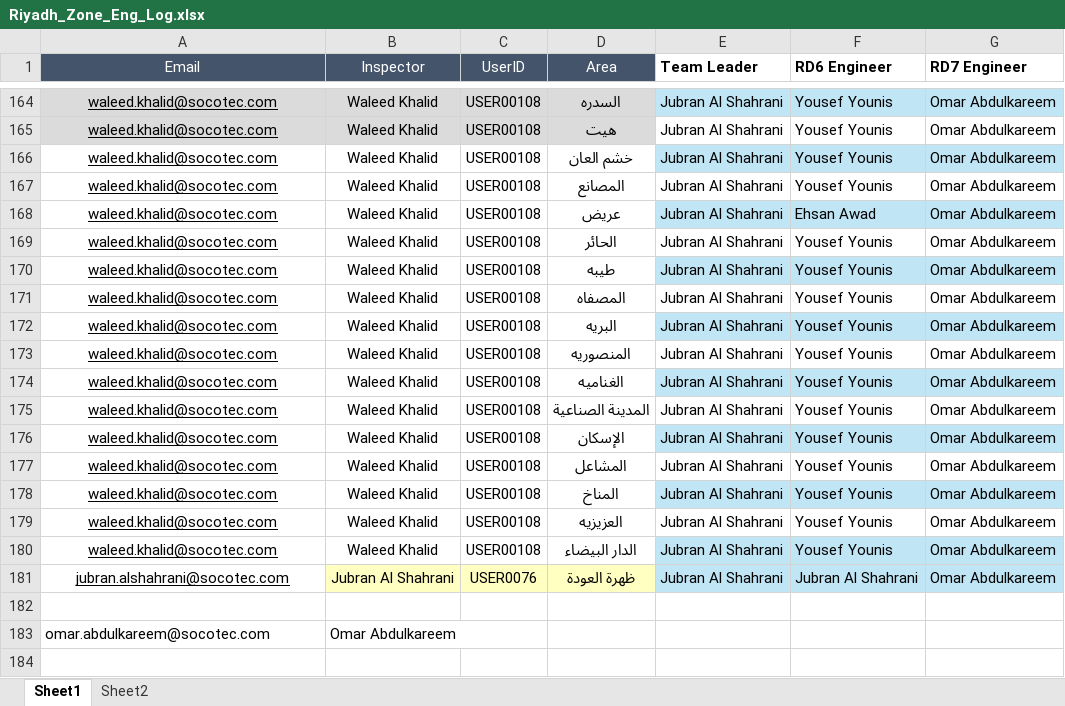
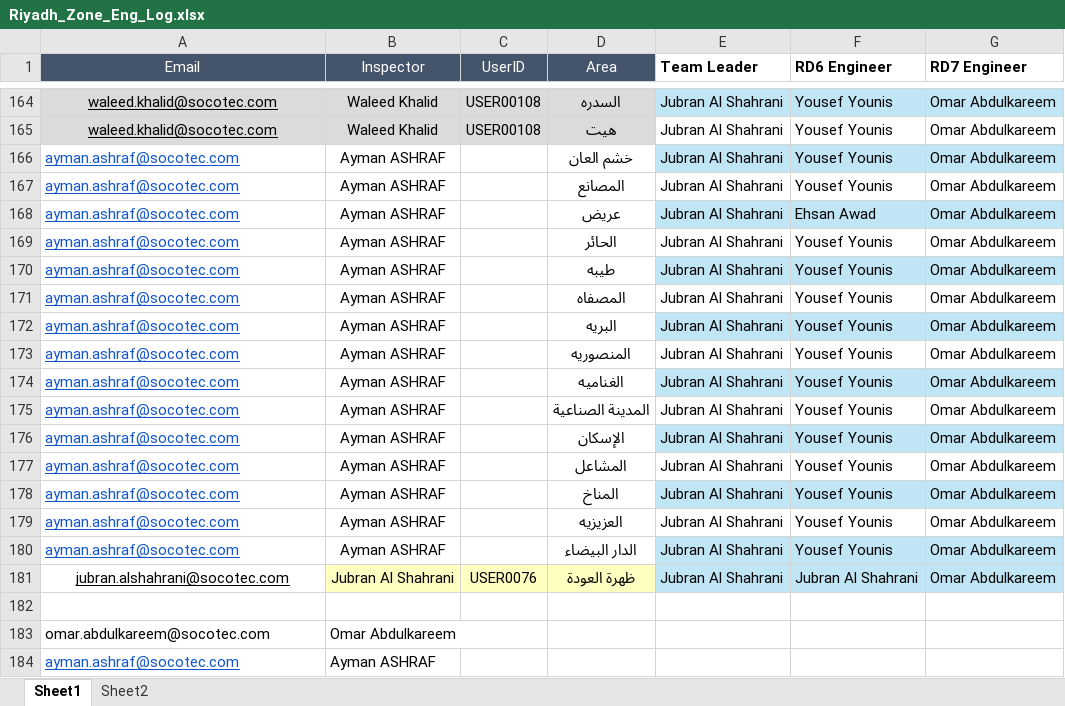
Before and after one commit to MohamedAlyMosaad/socotec-zone-manager, an Excel workbook: Riyadh_Zone_Eng_Log.xlsx, sheet Sheet1, drawn as a sheet; only a part is shown, gaps mark what is left out; values as stored, in another font and other column widths than the file's, no borders; charts and pictures and table styles not drawn; the diff names each change by its address in the sheet, - before the commit and + after, or states it on an @@ line.

Commit message:
Add files via upload

```diff
--- a/Riyadh_Zone_Eng_Log.xlsx (sheet Sheet1)
+++ b/Riyadh_Zone_Eng_Log.xlsx (sheet Sheet1)
-A166:A180 (Email): waleed.khalid@socotec.com
+A166:A180 (Email): ayman.ashraf@socotec.com
@@ A166:A180 text colour: black → #1155CC, alignment: center → left @@
-B166:B180 (Inspector): Waleed Khalid
+B166:B180 (Inspector): Ayman ASHRAF
-C166:C180 (UserID): USER00108
+C166:C180 (UserID): (empty)
+row 184: ayman.ashraf@socotec.com | Ayman ASHRAF
```
Also changed, not shown: sheet Sheet2, charts or pictures.
